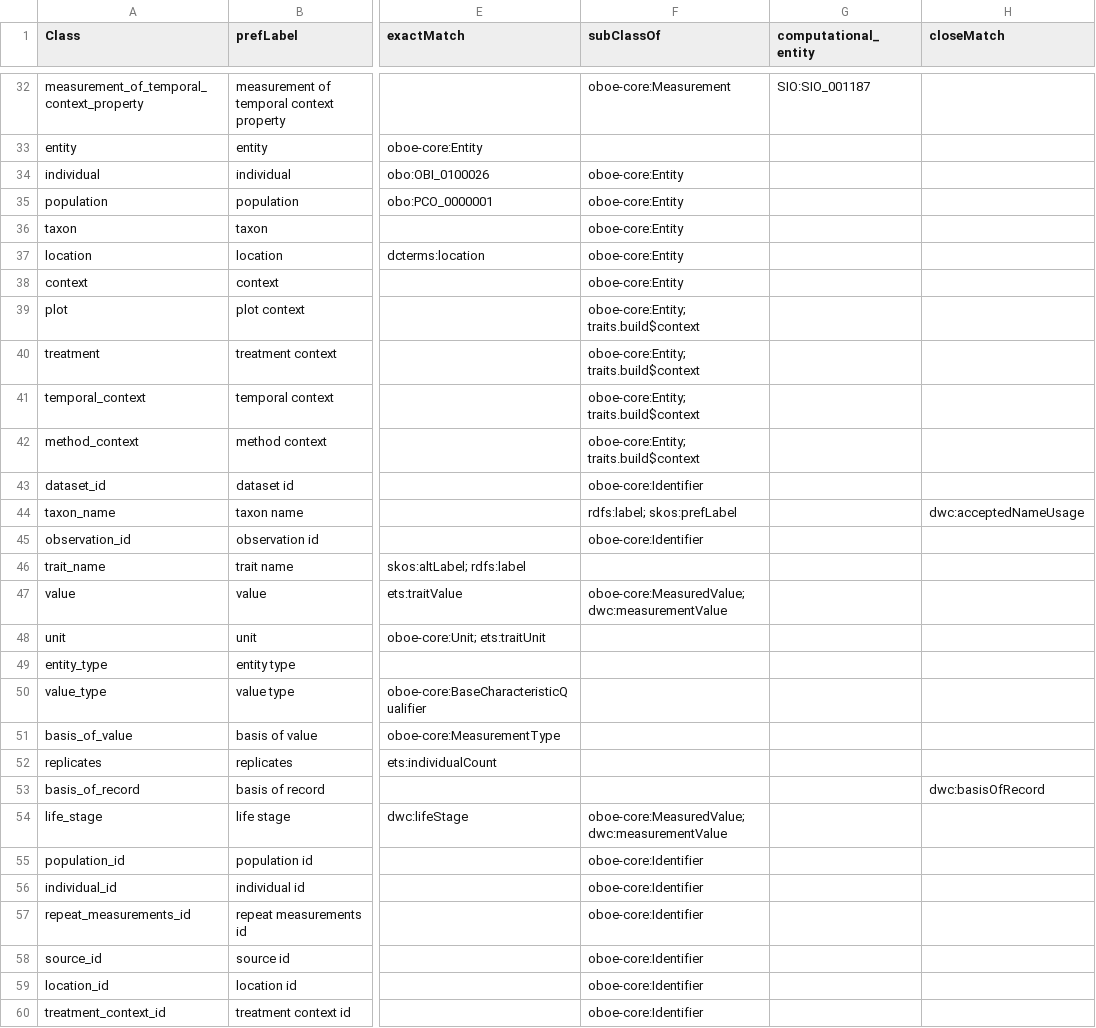
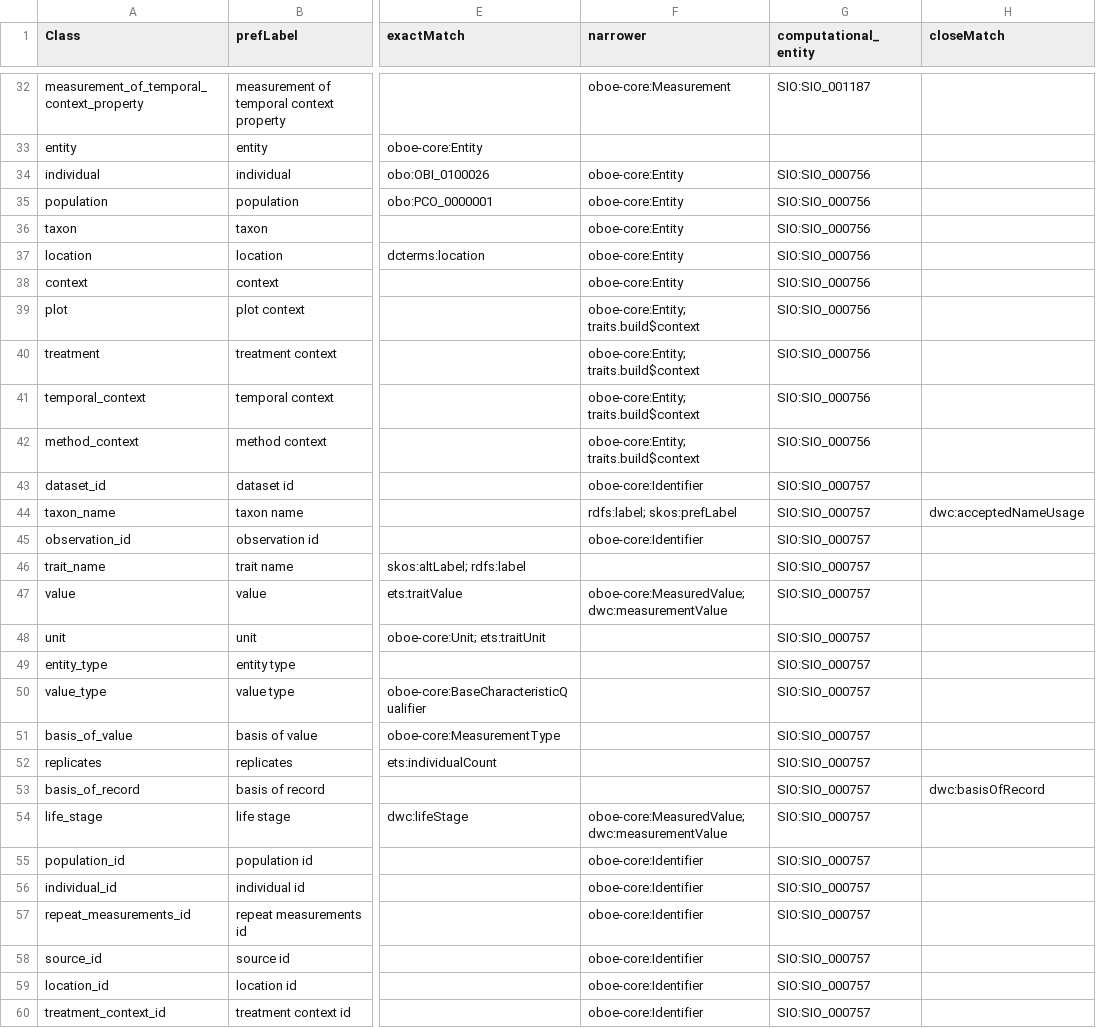
Before and after one commit to traitecoevo/traits.build, a CSV file: ontology/traits.build_ontology.csv, drawn as a sheet; only a part is shown, gaps mark what is left out; the diff covers the shown part only; the diff names each change by its address in the sheet, - before the commit and + after, or states it on an @@ line.

Commit message:
work on ontology

```diff
--- a/ontology/traits.build_ontology.csv
+++ b/ontology/traits.build_ontology.csv
-F1: subClassOf
+F1: narrower
-G34:G42 (computational_entity): (empty)
+G34:G42 (computational_entity): SIO:SIO_000756
-G43:G60 (computational_entity): (empty)
+G43:G60 (computational_entity): SIO:SIO_000757
```
Also changed, not shown: 69 edited cells elsewhere in this file, ontology/traits.build_ontology_published_classes.csv, 1 other file.
